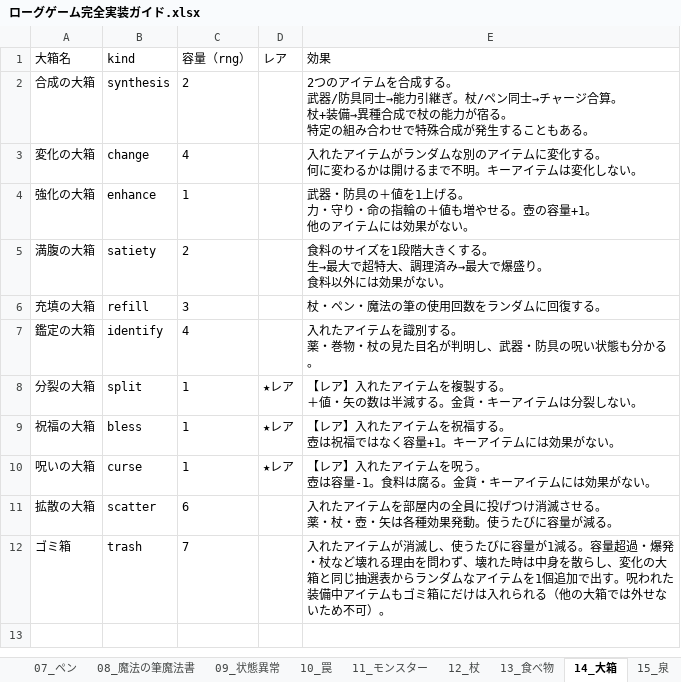
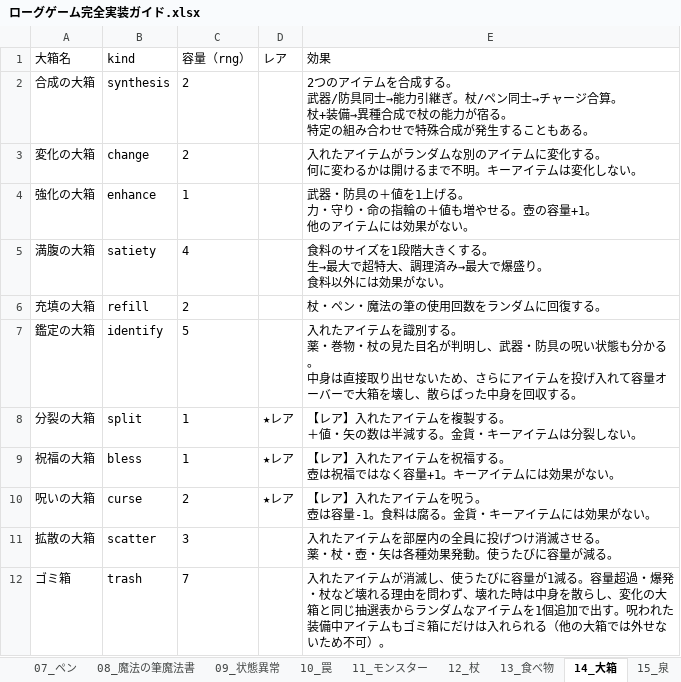
Before and after one commit to akechiment-commits/Rogue, an Excel workbook: ローグゲーム完全実装ガイド.xlsx, sheet 14_大箱, drawn as a sheet; values as stored, in another font and other column widths than the file's, no borders; ↵ is a line break in a cell; the diff names each change by its address in the sheet, - before the commit and + after, or states it on an @@ line.

```diff
--- a/ローグゲーム完全実装ガイド.xlsx (sheet 14_大箱)
+++ b/ローグゲーム完全実装ガイド.xlsx (sheet 14_大箱)
-C3 (容量（rng）): 4
+C3 (容量（rng）): 2
-C5 (容量（rng）): 2
+C5 (容量（rng）): 4
-C6 (容量（rng）): 3
+C6 (容量（rng）): 2
-C7 (容量（rng）): 4
+C7 (容量（rng）): 5
-E7 (効果): …分かる。
+E7 (効果): …分かる。 ↵ 中身は直接取り出せないため、さらにアイテムを投げ入れて容量オーバーで大箱を壊し、散らばった中身を回収する。
-C10 (容量（rng）): 1
+C10 (容量（rng）): 2
-C11 (容量（rng）): 6
+C11 (容量（rng）): 3
```
Also changed, not shown: sheet 20_チュートリアル, 4 other files.
